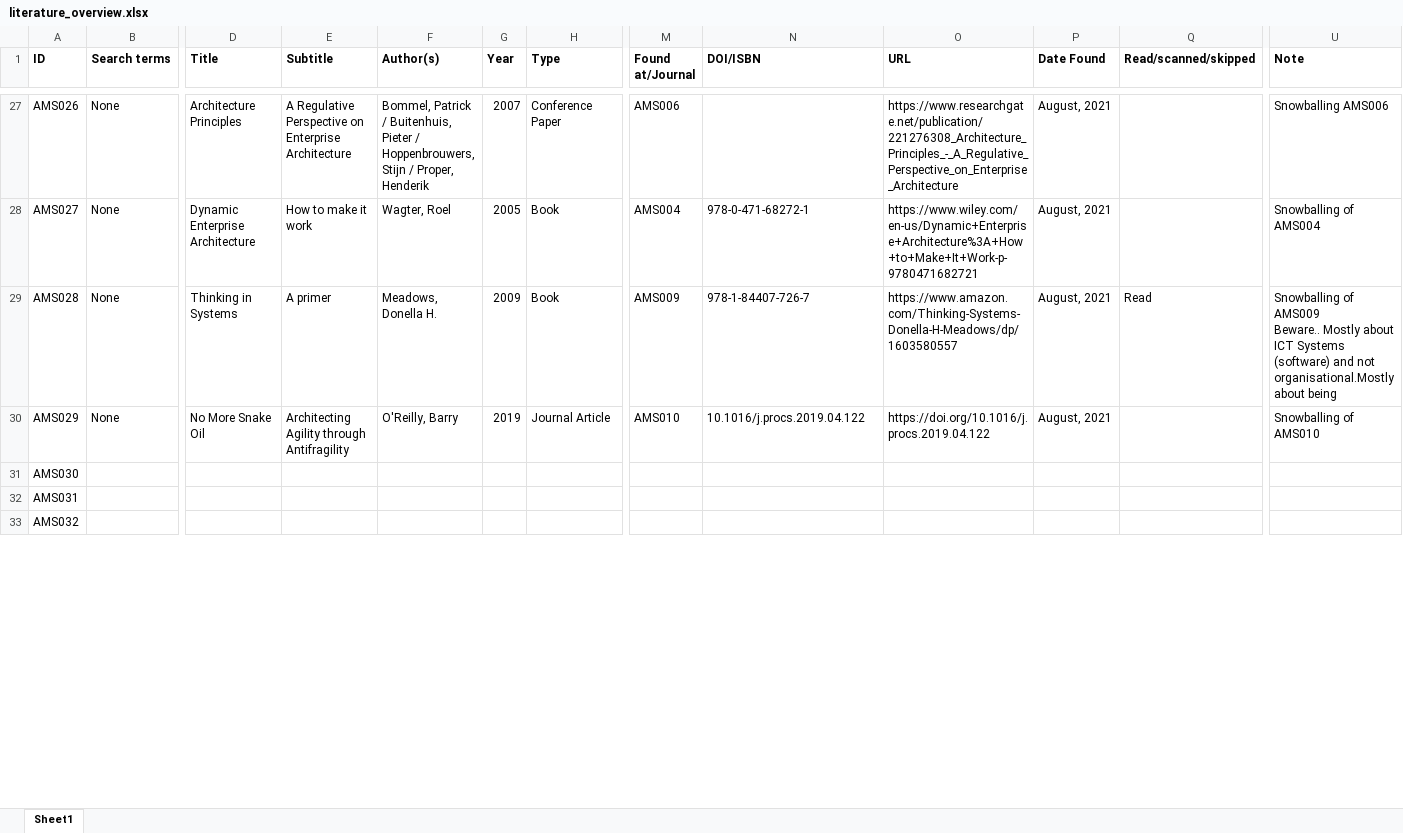
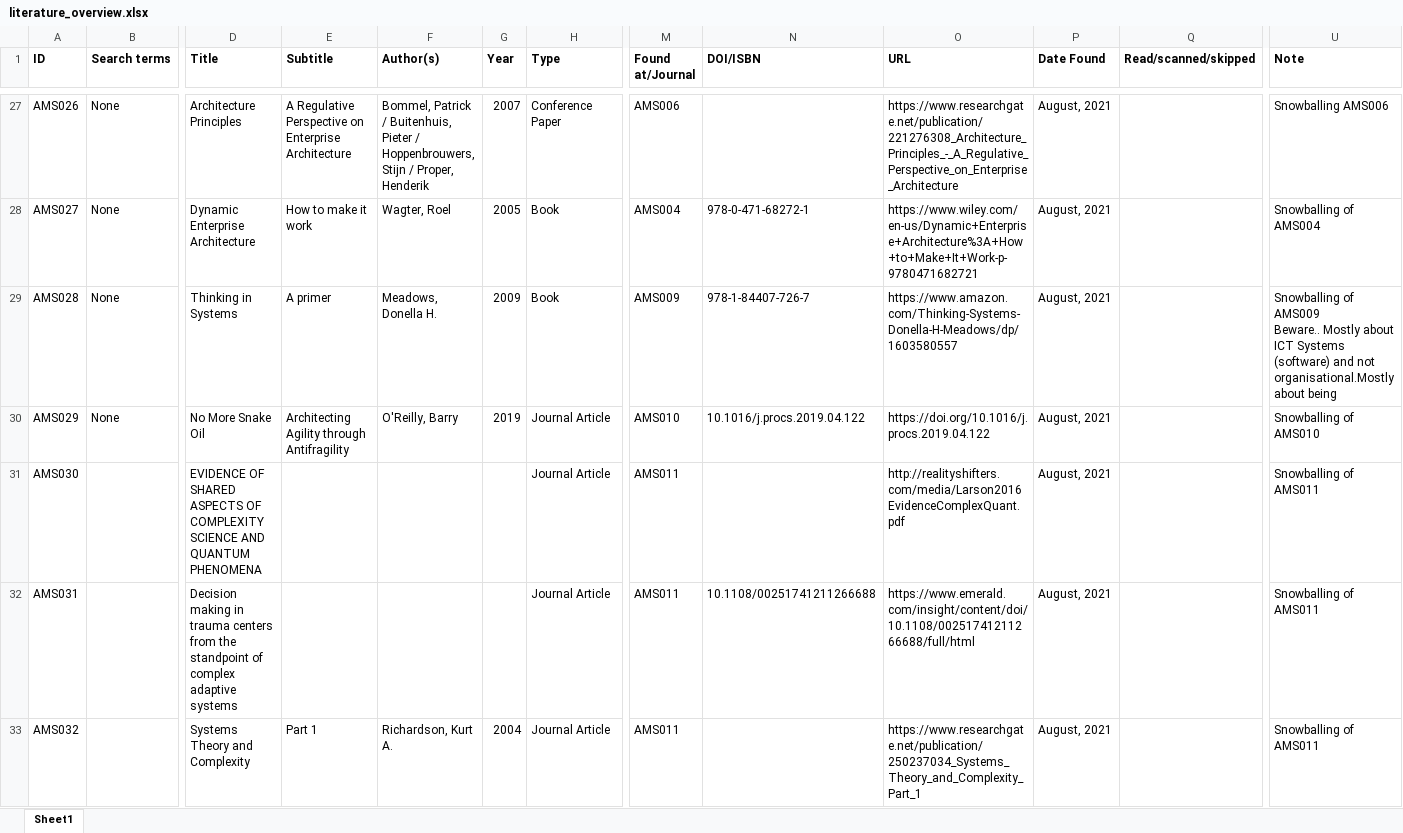
Before and after one commit to JRBliekendaal/master-thesis, an Excel workbook: literature/literature_overview.xlsx, sheet Sheet1, drawn as a sheet; only a part is shown, gaps mark what is left out; values as stored, in another font and other column widths than the file's, no borders; ↵ is a line break in a cell; the diff covers the shown part only; the diff names each change by its address in the sheet, - before the commit and + after, or states it on an @@ line.

Commit message:
Finished AMS011
Alot of new references on System Theory and Complexity. Also took notes in the thesis itself at the relevant chapters.

```diff
--- a/literature/literature_overview.xlsx (sheet Sheet1)
+++ b/literature/literature_overview.xlsx (sheet Sheet1)
-Q29 (Read/scanned/skipped): Read
+Q29 (Read/scanned/skipped): (empty)
-D31 (Title): (empty)
+D31 (Title): EVIDENCE OF SHARED ASPECTS OF ↵ COMPLEXITY SCIENCE AND QUANTUM ↵ PHENOMENA
-H31:H33 (Type): (empty)
+H31:H33 (Type): Journal Article
-M31:M33 (Found at/Journal): (empty)
+M31:M33 (Found at/Journal): AMS011
-O31 (URL): (empty)
+O31 (URL): http://realityshifters.com/media/Larson2016EvidenceComplexQuant.pdf
-P31:P33 (Date Found): (empty)
+P31:P33 (Date Found): August, 2021
-U31:U33 (Note): (empty)
+U31:U33 (Note): Snowballing of AMS011
-D32 (Title): (empty)
+D32 (Title): Decision making in trauma centers from the standpoint of complex adaptive systems
-N32 (DOI/ISBN): (empty)
+N32 (DOI/ISBN): 10.1108/00251741211266688
-O32 (URL): (empty)
+O32 (URL): https://www.emerald.com/insight/content/doi/10.1108/00251741211266688/full/html
-D33 (Title): (empty)
+D33 (Title): Systems Theory and Complexity
-E33 (Subtitle): (empty)
+E33 (Subtitle): Part 1
-F33 (Author(s)): (empty)
+F33 (Author(s)): Richardson, Kurt A.
-G33 (Year): (empty)
+G33 (Year): 2004
-O33 (URL): (empty)
+O33 (URL): https://www.researchgate.net/publication/250237034_Systems_Theory_and_Complexity_Part_1
```
Also changed, not shown: 44 edited cells elsewhere in this sheet, 13 other files.
